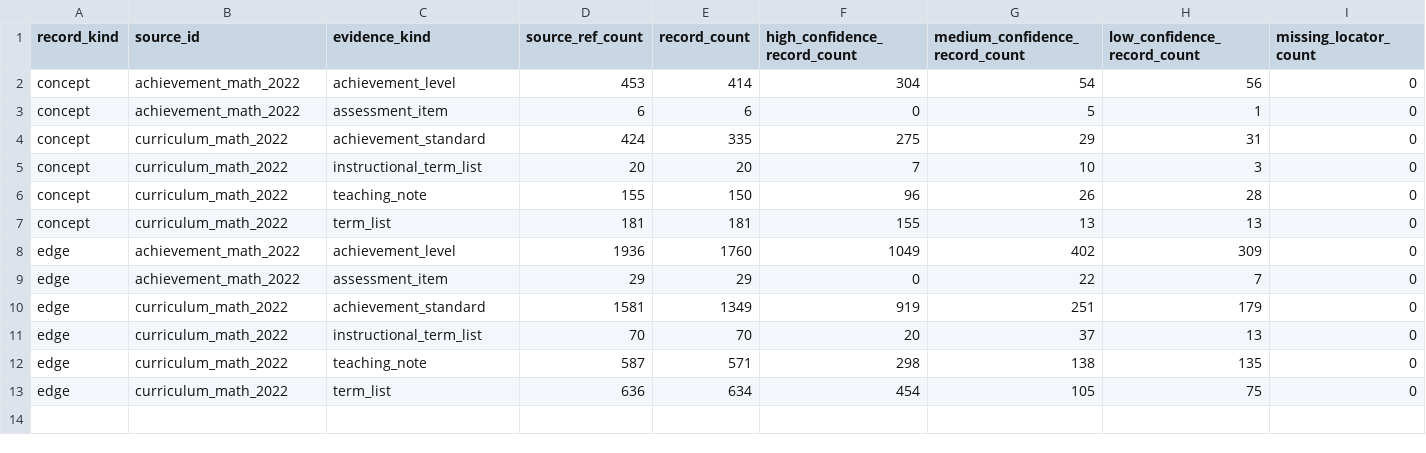
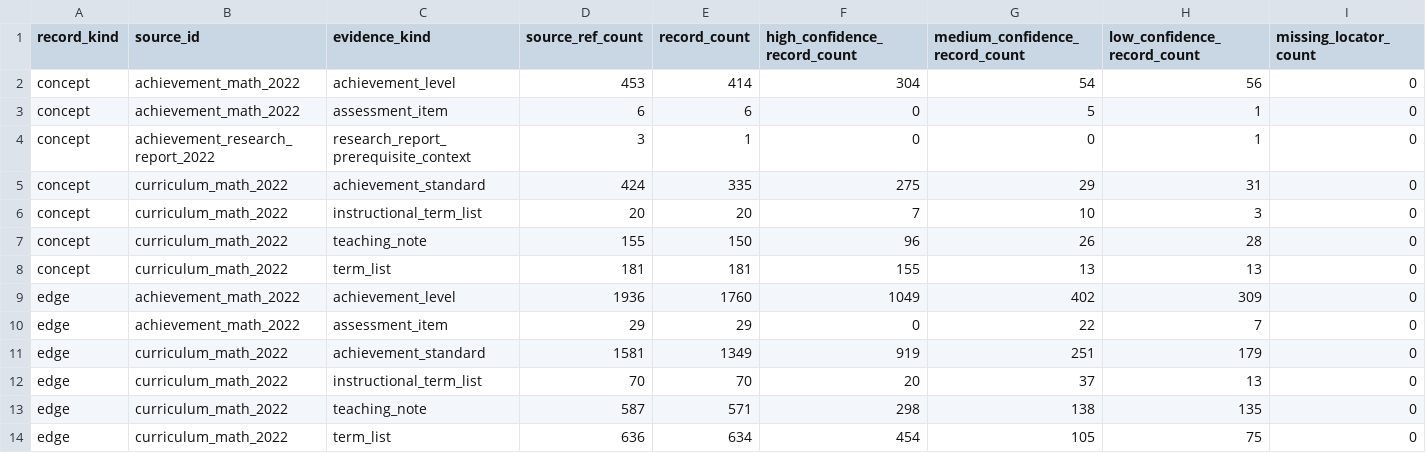
Before and after one commit to BeomjinSouth/Seteuk, a CSV file: 교육과정 모음 정리본/docs/math-concept-map/source-ref-audit.csv, drawn as a sheet; only a part is shown; rows hold the shown columns only; the diff names each change by its address in the sheet, - before the commit and + after, or states it on an @@ line.

```diff
--- a/교육과정 모음 정리본/docs/math-concept-map/source-ref-audit.csv
+++ b/교육과정 모음 정리본/docs/math-concept-map/source-ref-audit.csv
+row 4: concept | achievement_research_report_2022 | research_report_prerequisite_context | 3 | 1 | 0 | 0 | 1 | 0
```
Also changed, not shown: 교육과정 모음 정리본/docs/math-concept-map/concepts.csv, 교육과정 모음 정리본/docs/math-concept-map/research-report-source-review.csv, 20 other files.
